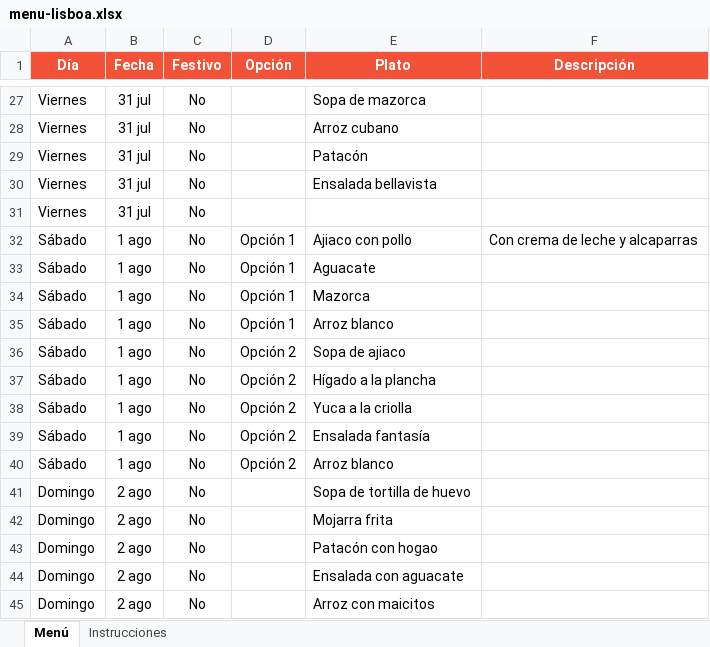
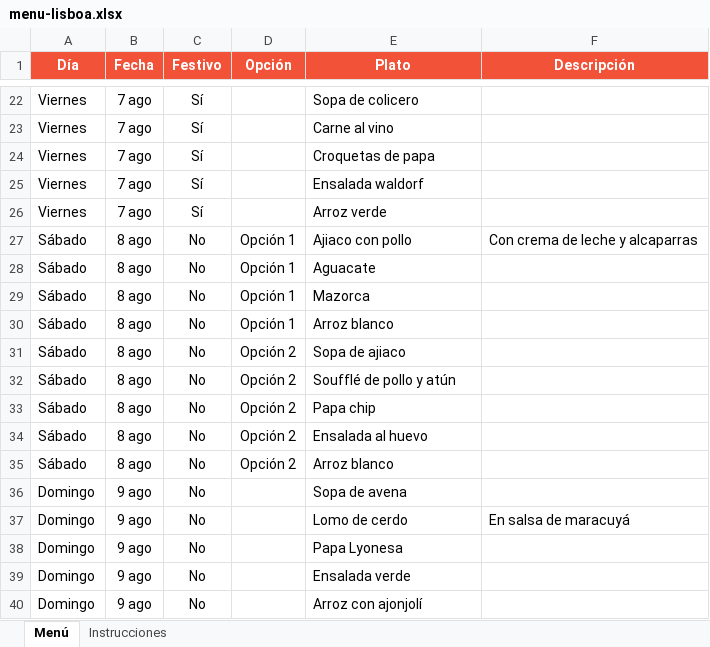
Before and after one commit to panaderiagolconda/Menus-semanales, an Excel workbook: menu-lisboa.xlsx, sheet Menú, drawn as a sheet; only a part is shown, gaps mark what is left out; values as stored, in another font and other column widths than the file's, no borders; removed rows and columns are numbered as before the commit, all else as after; the diff covers the shown part only; the diff names each change by its address in the sheet, - before the commit and + after, or states it on an @@ line.

```diff
--- a/menu-lisboa.xlsx (sheet Menú)
+++ b/menu-lisboa.xlsx (sheet Menú)
-B22 (Fecha): 31 jul
+B22 (Fecha): 7 ago
-C22 (Festivo): No
+C22 (Festivo): Sí
-E22 (Plato): Sopa de mazorca
+E22 (Plato): Sopa de colicero
-row 28: Viernes | 31 jul | No |  | Arroz cubano
-row 29: Viernes | 31 jul | No |  | Patacón
+row 23: Viernes | 7 ago | Sí |  | Carne al vino
+row 24: Viernes | 7 ago | Sí |  | Croquetas de papa
-B25 (Fecha): 31 jul
+B25 (Fecha): 7 ago
-C25 (Festivo): No
+C25 (Festivo): Sí
-E25 (Plato): Ensalada bellavista
+E25 (Plato): Ensalada waldorf
-row 31: Viernes | 31 jul | No
+row 26: Viernes | 7 ago | Sí |  | Arroz verde
-B27:B35 (Fecha): 1 ago
+B27:B35 (Fecha): 8 ago
-E32 (Plato): Hígado a la plancha
+E32 (Plato): Soufflé de pollo y atún
-E33 (Plato): Yuca a la criolla
+E33 (Plato): Papa chip
-E34 (Plato): Ensalada fantasía
+E34 (Plato): Ensalada al huevo
-B36:B40 (Fecha): 2 ago
+B36:B40 (Fecha): 9 ago
-E36 (Plato): Sopa de tortilla de huevo
+E36 (Plato): Sopa de avena
-E37 (Plato): Mojarra frita
+E37 (Plato): Lomo de cerdo
-F37 (Descripción): (empty)
+F37 (Descripción): En salsa de maracuyá
-E38 (Plato): Patacón con hogao
+E38 (Plato): Papa Lyonesa
-E39 (Plato): Ensalada con aguacate
+E39 (Plato): Ensalada verde
-E40 (Plato): Arroz con maicitos
+E40 (Plato): Arroz con ajonjolí
```
Also changed, not shown: 5 removed rows and 44 edited cells elsewhere in this sheet, menu-santaana.xlsx.
